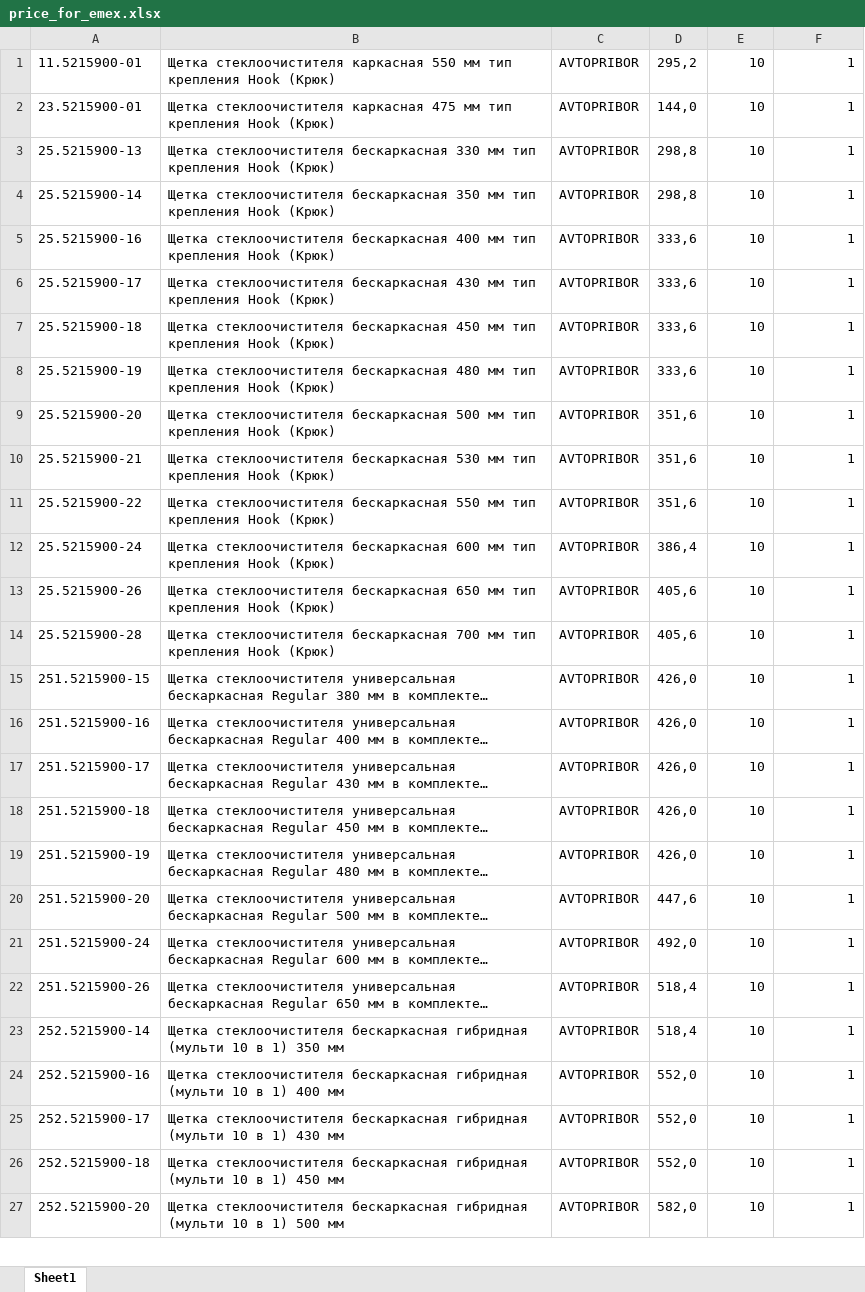
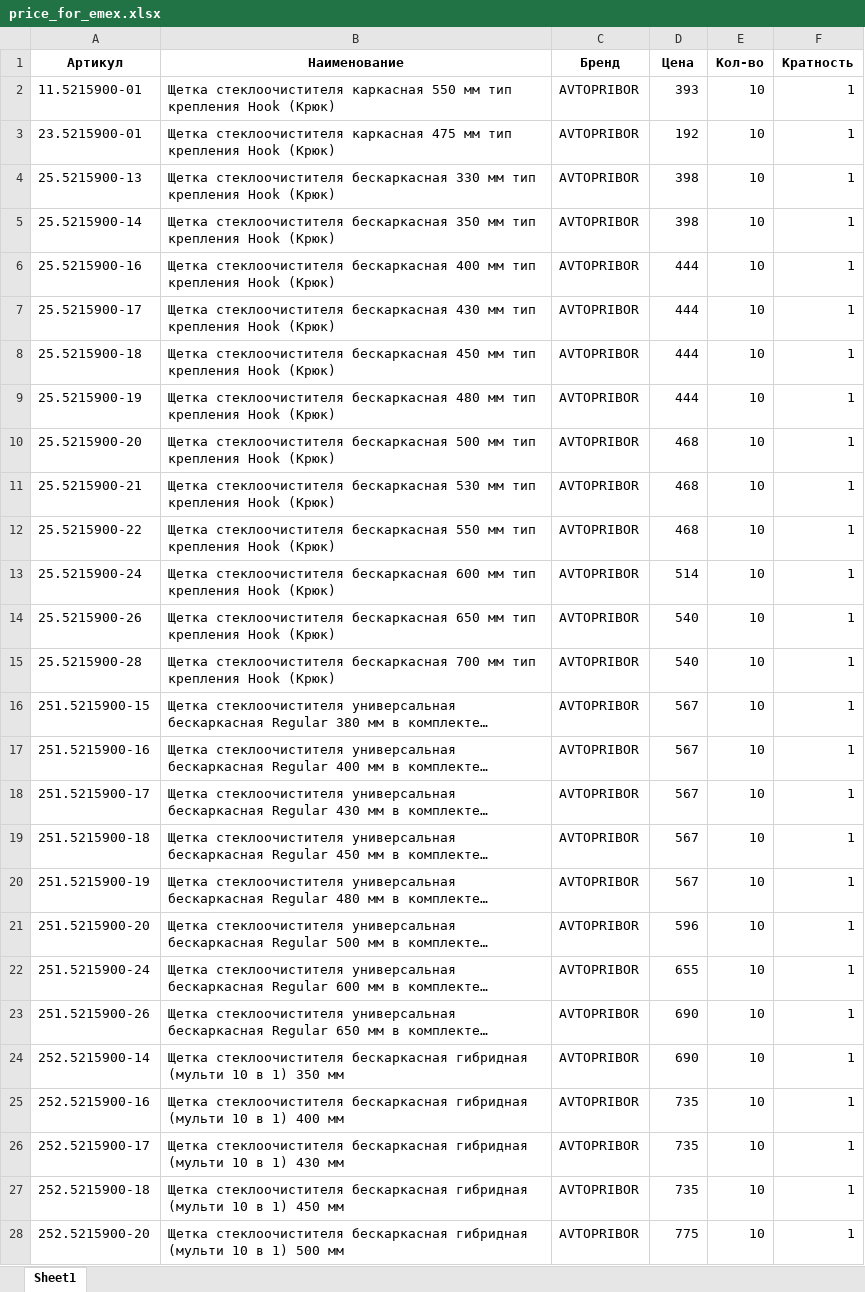
Before and after one commit to beton18/emex-co_project, an Excel workbook: price_for_emex.xlsx, sheet Sheet1, drawn as a sheet; only a part is shown; long unchanged cells end in …; values as stored, in another font and other column widths than the file's, no borders; addresses are those after the commit; the diff covers the shown part only; the diff names each change by its address in the sheet, - before the commit and + after, or states it on an @@ line.

Commit message:
Обновление фида EMEX - 2025-07-03 12:44

```diff
--- a/price_for_emex.xlsx (sheet Sheet1)
+++ b/price_for_emex.xlsx (sheet Sheet1)
+row 1: Артикул | Наименование | Бренд | Цена | Кол-во | Кратность
-D2: 295,2
+D2: 393
-D3: 144,0
+D3: 192
-D4:D5: 298,8
+D4:D5: 398
-D6:D9: 333,6
+D6:D9: 444
-D10:D12: 351,6
+D10:D12: 468
-D13: 386,4
+D13: 514
-D14:D15: 405,6
+D14:D15: 540
-D16:D20: 426,0
+D16:D20: 567
-D21: 447,6
+D21: 596
-D22: 492,0
+D22: 655
-D23:D24: 518,4
+D23:D24: 690
-D25:D27: 552,0
+D25:D27: 735
-D28: 582,0
+D28: 775
```
Also changed, not shown: 18 removed rows and 449 edited cells elsewhere in this sheet.
